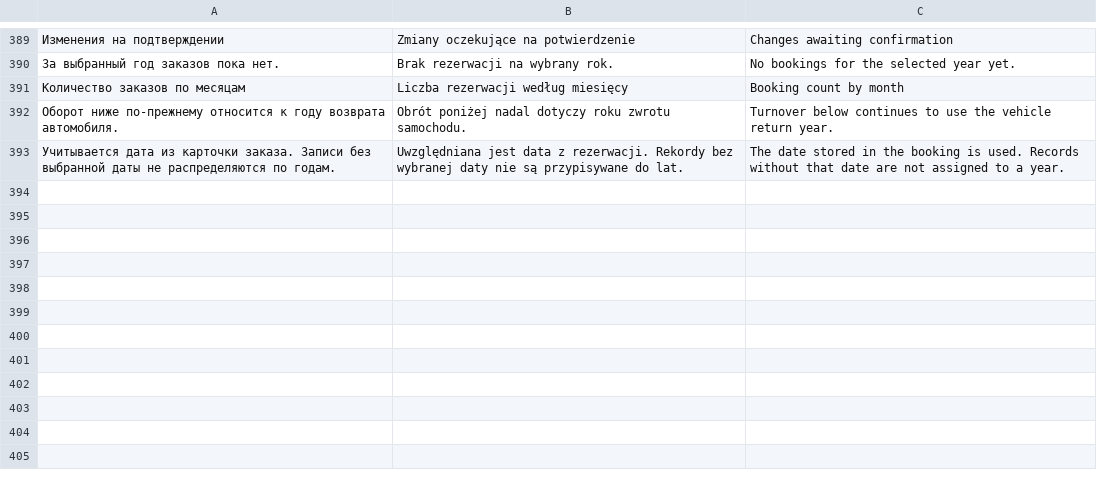
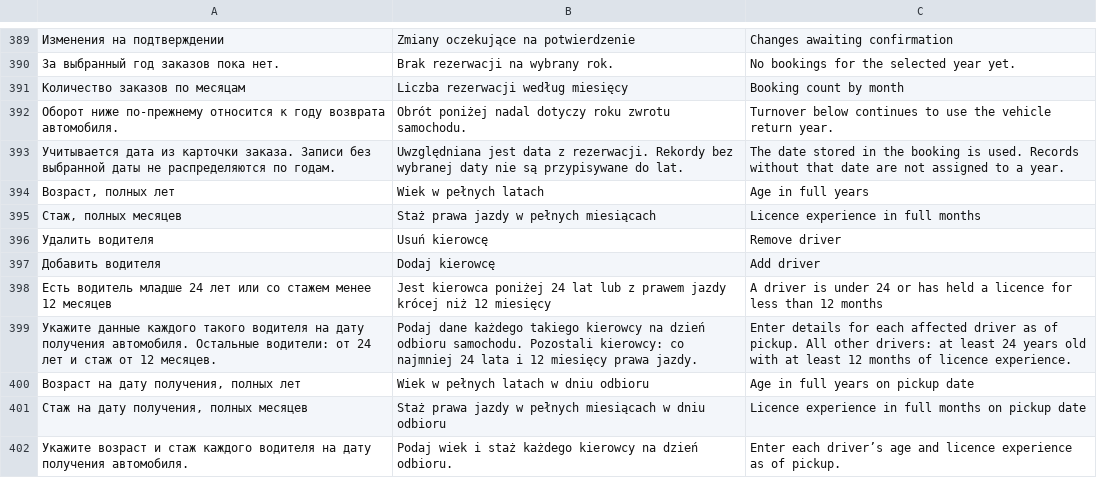
Before and after one commit to HelpProgramIdanTool/rentalcar_helptool, a TSV file: locale/operator-translations.tsv, drawn as a sheet; only a part is shown, gaps mark what is left out; the diff names each change by its address in the sheet, - before the commit and + after, or states it on an @@ line.

Commit message:
Unify driver eligibility and per-driver surcharges across forms

```diff
--- a/locale/operator-translations.tsv
+++ b/locale/operator-translations.tsv
+row 394: Возраст, полных лет | Wiek w pełnych latach | Age in full years
+row 395: Стаж, полных месяцев | Staż prawa jazdy w pełnych miesiącach | Licence experience in full months
+row 396: Удалить водителя | Usuń kierowcę | Remove driver
+row 397: Добавить водителя | Dodaj kierowcę | Add driver
+row 398: Есть водитель младше 24 лет или со стажем менее 12 месяцев | Jest kierowca poniżej 24 lat lub z prawem jazdy krócej niż 12 miesięcy | A driver is under 24 or has held a licence for less than 12 months
+row 399: Укажите данные каждого такого водителя на дату получения автомобиля. Остальные водители: от 24 лет и стаж от 12 месяцев. | Podaj dane każdego takiego kierowcy na dzień odbioru samochodu. Pozostali kierowcy: co najmniej 24 lata i 12 miesięcy prawa jazdy. | Enter details for each affected driver as of pickup. All other drivers: at least 24 years old with at least 12 months of licence experience.
+row 400: Возраст на дату получения, полных лет | Wiek w pełnych latach w dniu odbioru | Age in full years on pickup date
+row 401: Стаж на дату получения, полных месяцев | Staż prawa jazdy w pełnych miesiącach w dniu odbioru | Licence experience in full months on pickup date
+row 402: Укажите возраст и стаж каждого водителя на дату получения автомобиля. | Podaj wiek i staż każdego kierowcy na dzień odbioru. | Enter each driver’s age and licence experience as of pickup.
```
Also changed, not shown: 52 other files.
